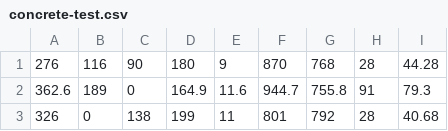
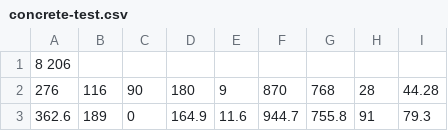
Before and after one commit to brenocfg/natural-computing, a CSV file: genetic_programming/input/concrete/concrete-test.csv, drawn as a sheet; only a part is shown; the shorter side is filled out with more unchanged rows; the diff names each change by its address in the sheet, - before the commit and + after, or states it on an @@ line.

```diff
--- a/genetic_programming/input/concrete/concrete-test.csv
+++ b/genetic_programming/input/concrete/concrete-test.csv
+row 1: 8 206
```
Also changed, not shown: genetic_programming/input/concrete/concrete-train.csv, genetic_programming/input/synth1/synth1-test.csv, 5 other files.
